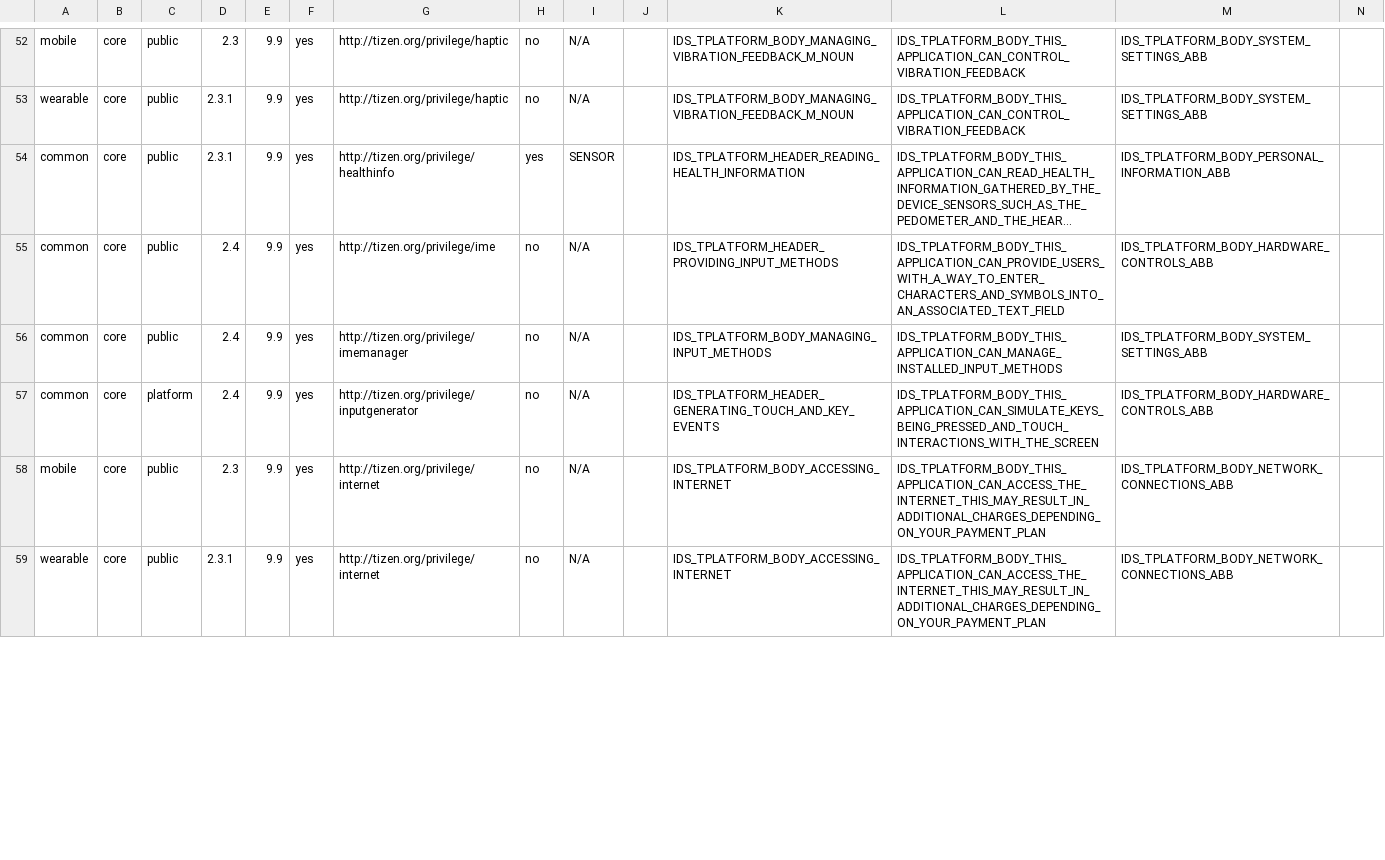
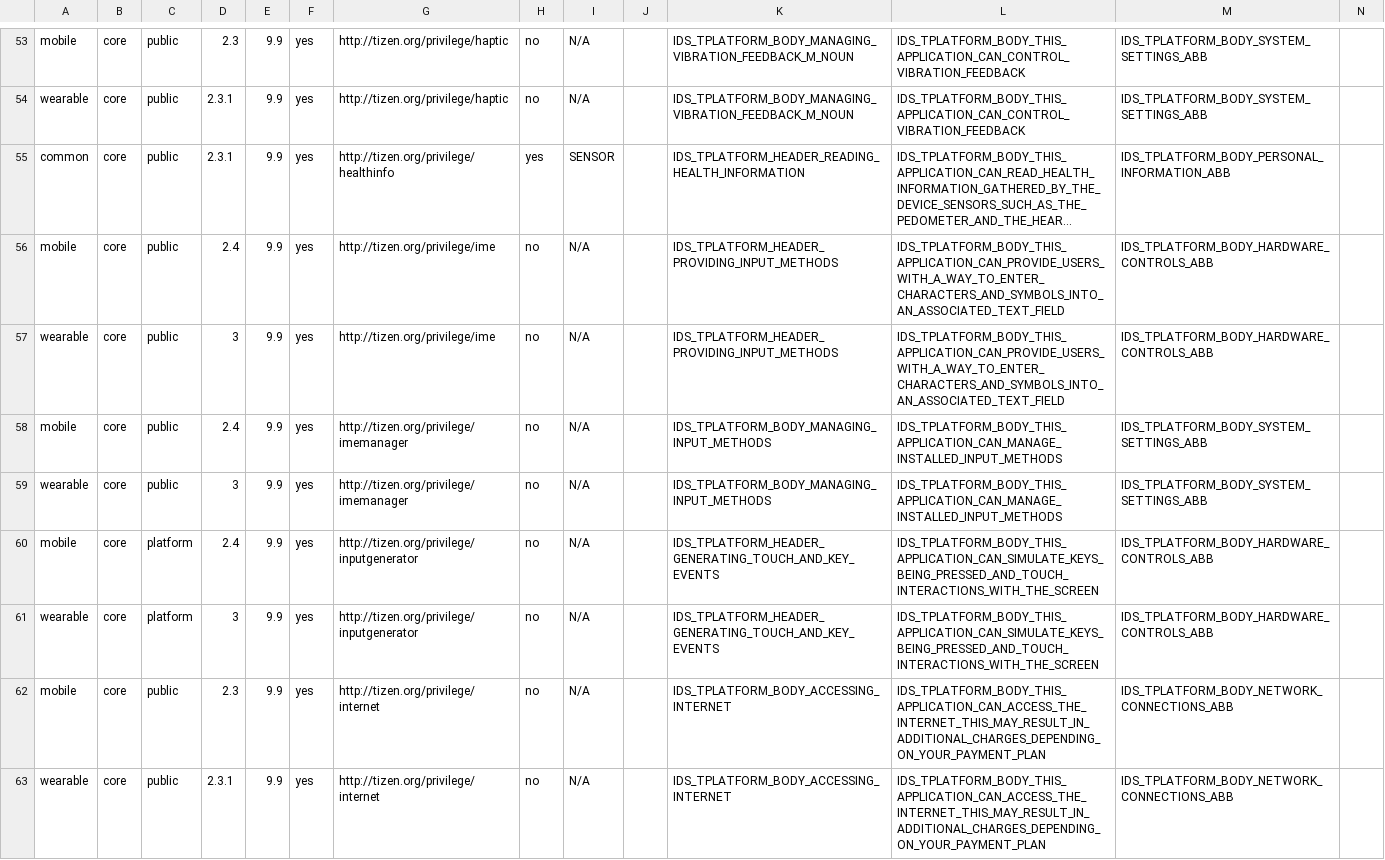
Before and after one commit to tizenorg/platform.core.security.privilege-checker, a CSV file: capi/res/dbspace/core_privilege_info.csv, drawn as a sheet; only a part is shown, gaps mark what is left out; long unchanged cells end in …; addresses are those after the commit; rows hold the shown columns only; the diff covers the shown part only; the diff names each change by its address in the sheet, - before the commit and + after, or states it on an @@ line.

Commit message:
Revise version info of wearable privileges
Change-Id: I75edbbe73f33fc7f568ef5ac99808c55f1ffa78f
Signed-off-by: Yunjin Lee <yunjin-.lee@samsung.com>

```diff
--- a/capi/res/dbspace/core_privilege_info.csv
+++ b/capi/res/dbspace/core_privilege_info.csv
-A56: common
+A56: mobile
+row 57: wearable | core | public | 3 | 9.9 | yes | http://tizen.org/privilege/ime | no | N/A |  | IDS_TPLATFORM_HEADER_PROVIDING_INPUT_METHODS | IDS_TPLATFORM_BODY_THIS_APPLICATION_CAN_PROVIDE_USERS_WITH_A_WAY_TO_ENTER_CHARACTERS_AND_SYMBOLS_INTO_AN_ASSOCIATED_TEXT_FIELD | IDS_TPLATFORM_BODY_HARDWARE_CONTROLS_ABB
-A58: common
+A58: mobile
+row 59: wearable | core | public | 3 | 9.9 | yes | http://tizen.org/privilege/imemanager | no | N/A |  | IDS_TPLATFORM_BODY_MANAGING_INPUT_METHODS | IDS_TPLATFORM_BODY_THIS_APPLICATION_CAN_MANAGE_INSTALLED_INPUT_METHODS | IDS_TPLATFORM_BODY_SYSTEM_SETTINGS_ABB
-A60: common
+A60: mobile
+row 61: wearable | core | platform | 3 | 9.9 | yes | http://tizen.org/privilege/inputgenerator | no | N/A |  | IDS_TPLATFORM_HEADER_GENERATING_TOUCH_AND_KEY_EVENTS | IDS_TPLATFORM_BODY_THIS_APPLICATION_CAN_SIMULATE_KEYS_BEING_PRESSED_AND_TOUCH_INTERACTIONS_WITH_THE_SCREEN | IDS_TPLATFORM_BODY_HARDWARE_CONTROLS_ABB
```
Also changed, not shown: 8 added rows, 2 removed rows and 13 edited cells elsewhere in this file, capi/res/dbspace/core_privilege_mapping.csv, 2 other files.
